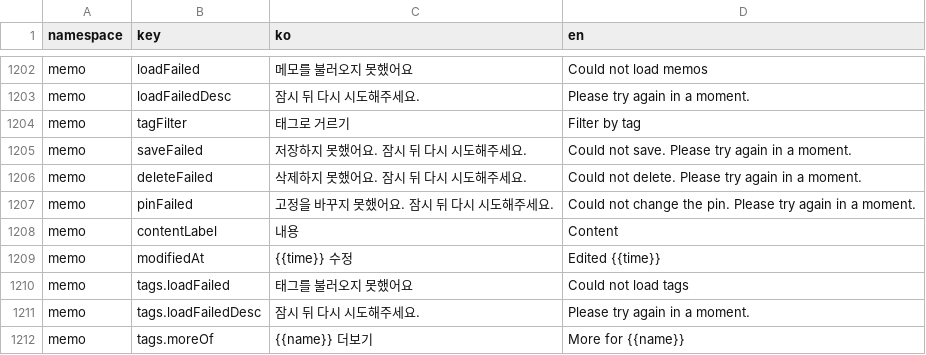
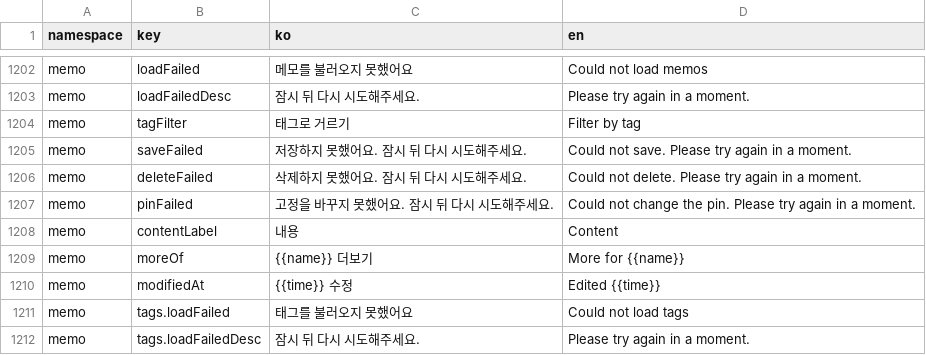
Before and after one commit to lshdainty/groo-damda-front, a CSV file: i18n/translations.csv, drawn as a sheet; only a part is shown, gaps mark what is left out; the shorter side is filled out with more unchanged rows.

```diff
--- a/i18n/translations.csv
+++ b/i18n/translations.csv
@@ -1208,2 +1208,3 @@ memo,pinFailed,고정을 바꾸지 못했어요. 잠시 뒤 다시 시도해주
 memo,contentLabel,내용,Content
+memo,moreOf,{{name}} 더보기,More for {{name}}
 memo,modifiedAt,{{time}} 수정,Edited {{time}}
```
Also changed, not shown: 3 other files.
